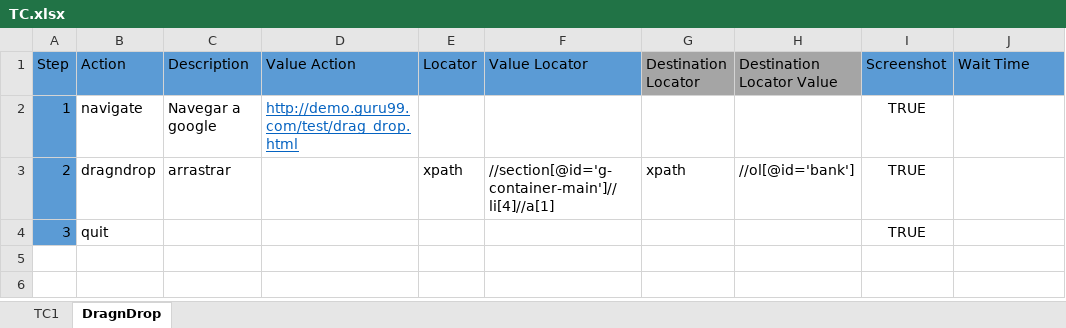
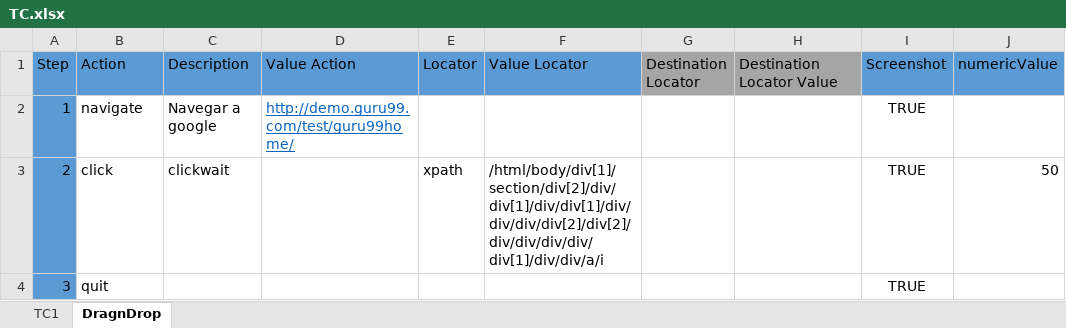
Before and after one commit to Tolok44/prueba, an Excel workbook: excel/TC.xlsx, sheet DragnDrop, drawn as a sheet; values as stored, in another font and other column widths than the file's, no borders; the diff names each change by its address in the sheet, - before the commit and + after, or states it on an @@ line.

Commit message:
se quitaron los metodos wait, ahora lo hace por defecto

```diff
--- a/excel/TC.xlsx (sheet DragnDrop)
+++ b/excel/TC.xlsx (sheet DragnDrop)
-J1: Wait Time
+J1: numericValue
-D2 (Value Action): http://demo.guru99.com/test/drag_drop.html
+D2 (Value Action): http://demo.guru99.com/test/guru99home/
-B3 (Action): dragndrop
+B3 (Action): click
-C3 (Description): arrastrar
+C3 (Description): clickwait
-F3 (Value Locator): //section[@id='g-container-main']//li[4]//a[1]
+F3 (Value Locator): /html/body/div[1]/section/div[2]/div/div[1]/div/div[1]/div/div/div/div[2]/div[2]/div/div/div/div/div[1]/div/div/a/i
-G3 (Destination Locator): xpath
+G3 (Destination Locator): (empty)
-H3 (Destination Locator Value): //ol[@id='bank']
+H3 (Destination Locator Value): (empty)
-J3 (numericValue): (empty)
+J3 (numericValue): 50
```
Also changed, not shown: sheet TC1, 18 other files.
